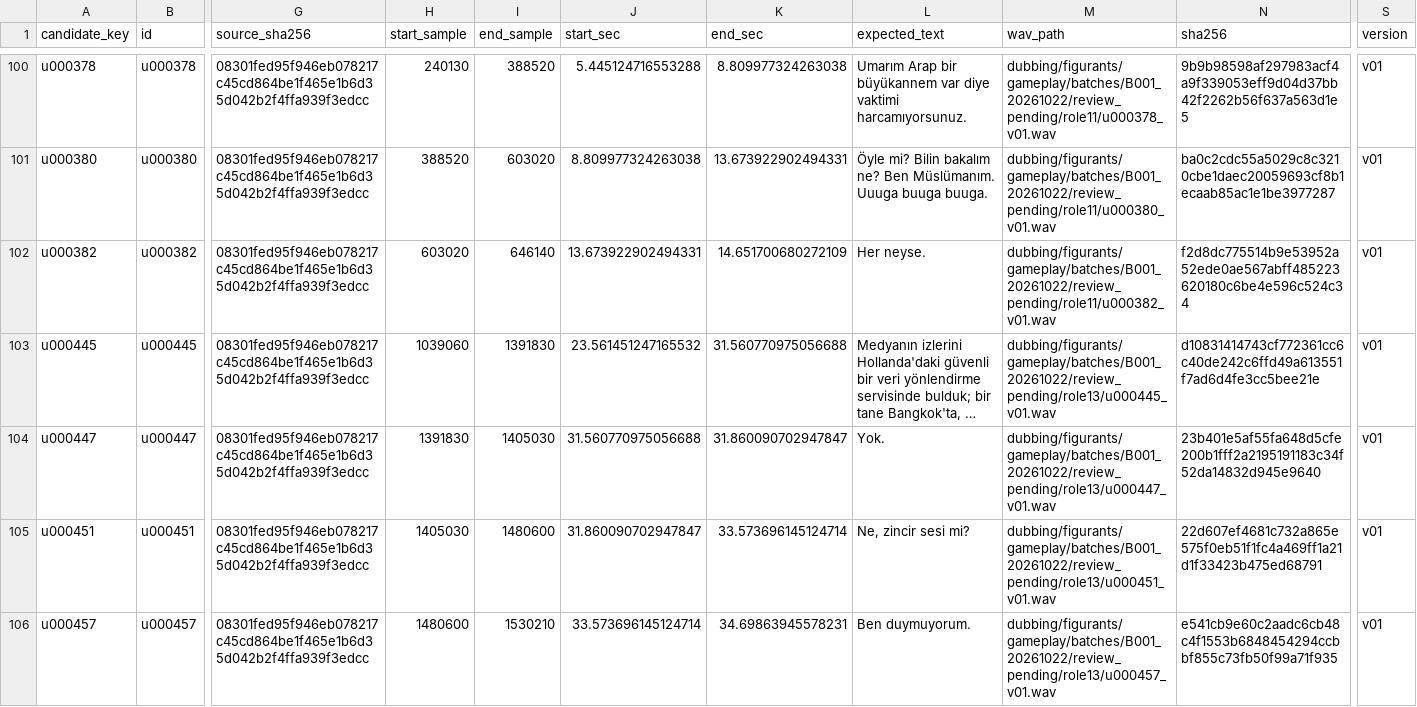
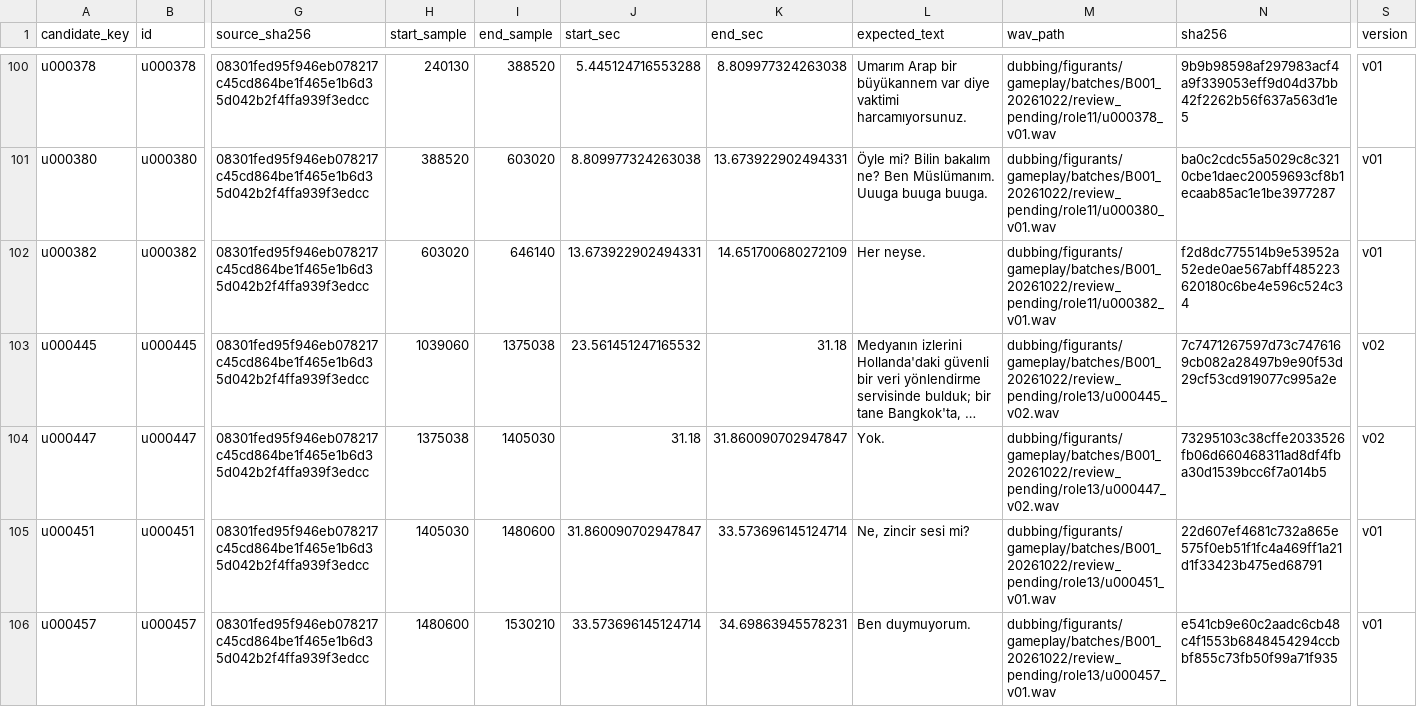
Before and after one commit to erengaygusuz/splinter-cell-turkish, a TSV file: dubbing/qa/remaining678_v1_20261023/cuts_B.tsv, drawn as a sheet; only a part is shown, gaps mark what is left out; long unchanged cells end in …; the diff names each change by its address in the sheet, - before the commit and + after, or states it on an @@ line.

```diff
--- a/dubbing/qa/remaining678_v1_20261023/cuts_B.tsv
+++ b/dubbing/qa/remaining678_v1_20261023/cuts_B.tsv
-I103 (end_sample): 1391830
+I103 (end_sample): 1375038
-K103 (end_sec): 31.560770975056688
+K103 (end_sec): 31.18
-M103 (wav_path): dubbing/figurants/gameplay/batches/B001_20261022/review_pending/role13/u000445_v01.wav
+M103 (wav_path): dubbing/figurants/gameplay/batches/B001_20261022/review_pending/role13/u000445_v02.wav
-N103 (sha256): d10831414743cf772361cc6c40de242c6ffd49a613551f7ad6d4fe3cc5bee21e
+N103 (sha256): 7c7471267597d73c7476169cb082a28497b9e90f53d29cf53cd919077c995a2e
-S103:S104 (version): v01
+S103:S104 (version): v02
-H104 (start_sample): 1391830
+H104 (start_sample): 1375038
-J104 (start_sec): 31.560770975056688
+J104 (start_sec): 31.18
-M104 (wav_path): dubbing/figurants/gameplay/batches/B001_20261022/review_pending/role13/u000447_v01.wav
+M104 (wav_path): dubbing/figurants/gameplay/batches/B001_20261022/review_pending/role13/u000447_v02.wav
-N104 (sha256): 23b401e5af55fa648d5cfe200b1fff2a2195191183c34f52da14832d945e9640
+N104 (sha256): 73295103c38cffe2033526fb06d660468311ad8df4fba30d1539bcc6f7a014b5
```
Also changed, not shown: dubbing/qa/remaining678_v1_20261023/boundaries_B.tsv, 5 other files.
